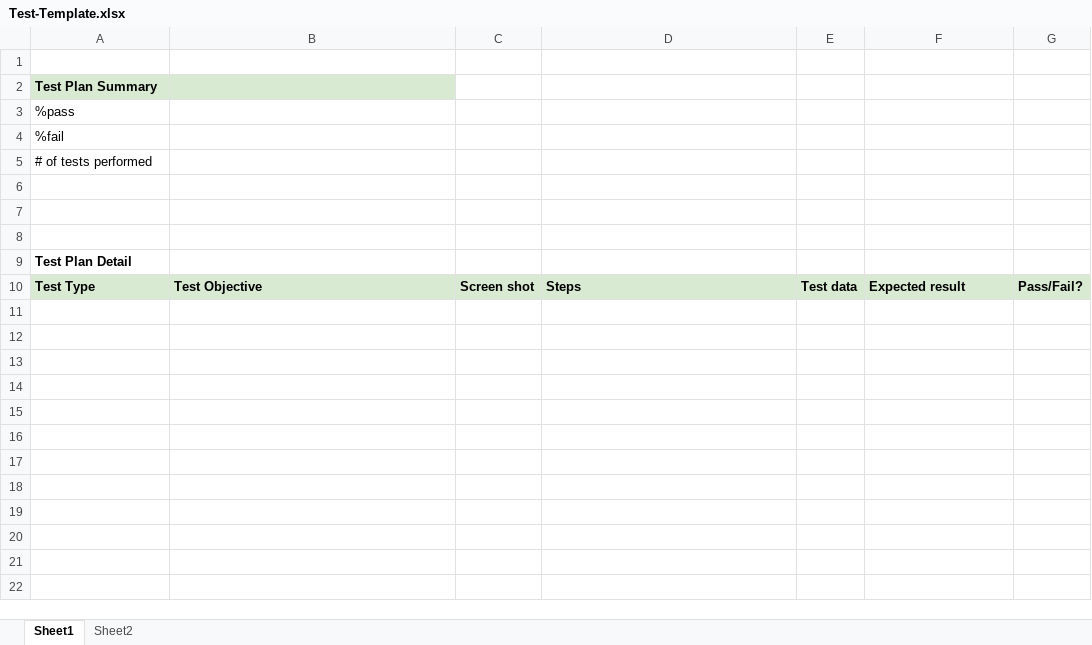
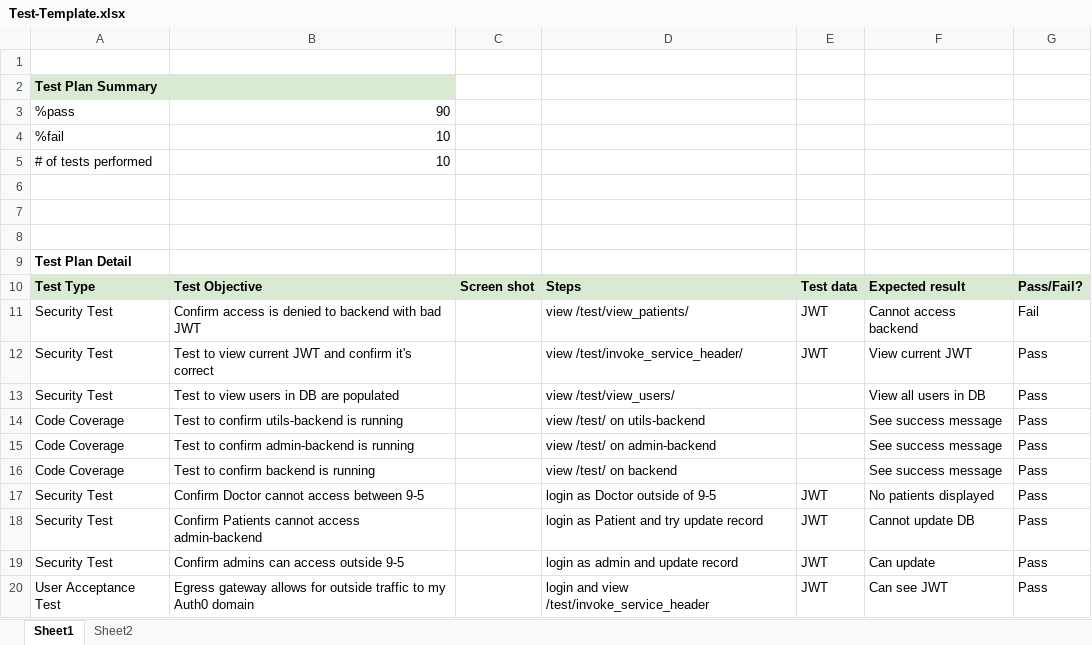
Before and after one commit to jor2/Rules-based-auth, an Excel workbook: assets/docs/Test-Template.xlsx, sheet Sheet1, drawn as a sheet; values as stored, in another font and other column widths than the file's, no borders; charts and pictures not drawn; the diff names each change by its address in the sheet, - before the commit and + after, or states it on an @@ line.

Commit message:
wrong test template was previously uploaded

```diff
--- a/assets/docs/Test-Template.xlsx (sheet Sheet1)
+++ b/assets/docs/Test-Template.xlsx (sheet Sheet1)
-B3: (empty)
+B3: 90
-B4:B5: (empty)
+B4:B5: 10
+row 11: Security Test | Confirm access is denied to backend with bad JWT |  | view /test/view_patients/ | JWT | Cannot access backend | Fail
+row 12: Security Test | Test to view current JWT and confirm it's correct |  | view /test/invoke_service_header/ | JWT | View current JWT | Pass
+row 13: Security Test | Test to view users in DB are populated |  | view /test/view_users/ |  | View all users in DB | Pass
+row 14: Code Coverage | Test to confirm utils-backend is running |  | view /test/ on utils-backend |  | See success message | Pass
+row 15: Code Coverage | Test to confirm admin-backend is running |  | view /test/ on admin-backend |  | See success message | Pass
+row 16: Code Coverage | Test to confirm backend is running |  | view /test/ on backend |  | See success message | Pass
+row 17: Security Test | Confirm Doctor cannot access between 9-5 |  | login as Doctor outside of 9-5 | JWT | No patients displayed | Pass
+row 18: Security Test | Confirm Patients cannot access admin-backend |  | login as Patient and try update record | JWT | Cannot update DB | Pass
+row 19: Security Test | Confirm admins can access outside 9-5 |  | login as admin and update record | JWT | Can update | Pass
+row 20: User Acceptance Test | Egress gateway allows for outside traffic to my Auth0 domain |  | login and view /test/invoke_service_header | JWT | Can see JWT | Pass
```
Also changed, not shown: charts or pictures.
